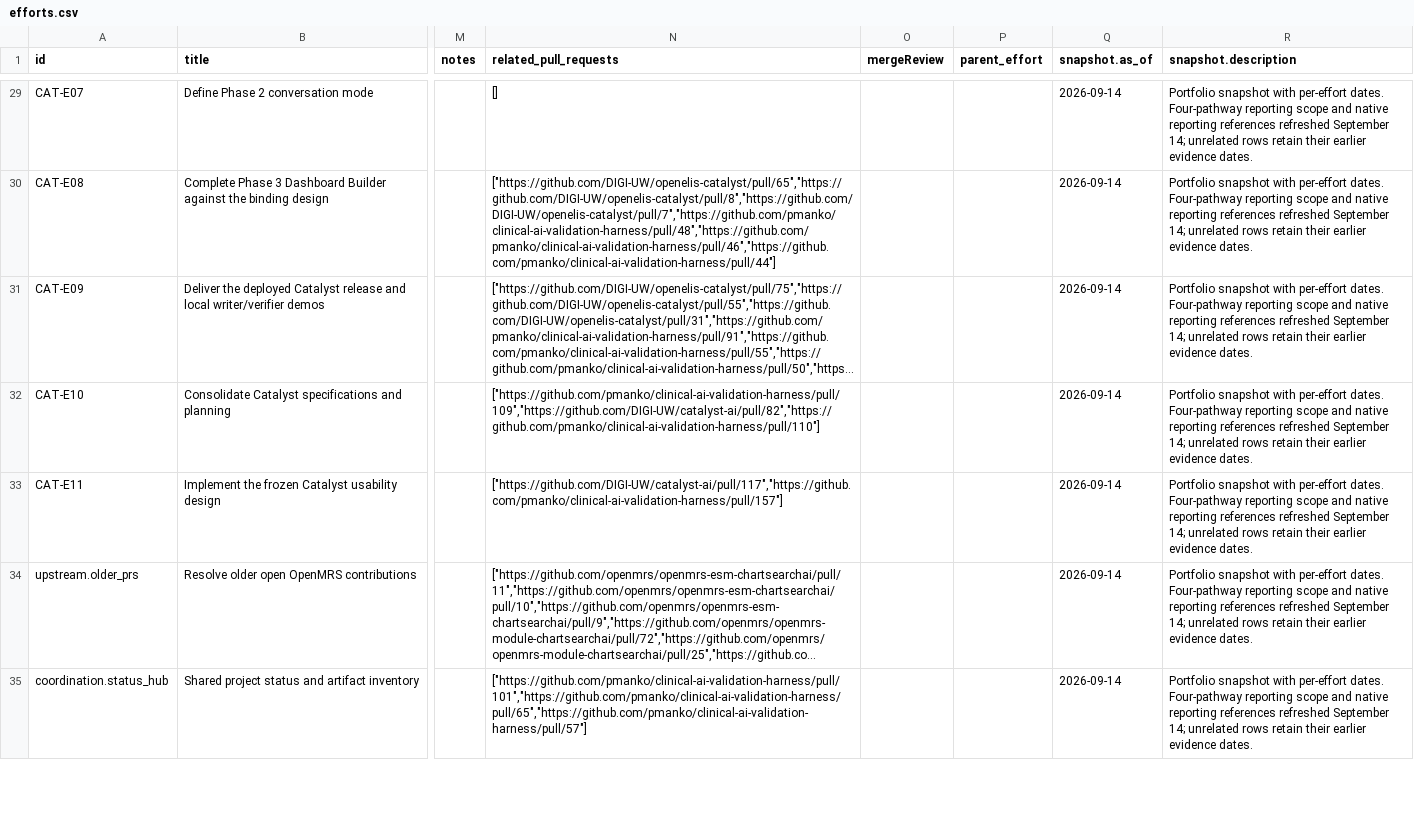
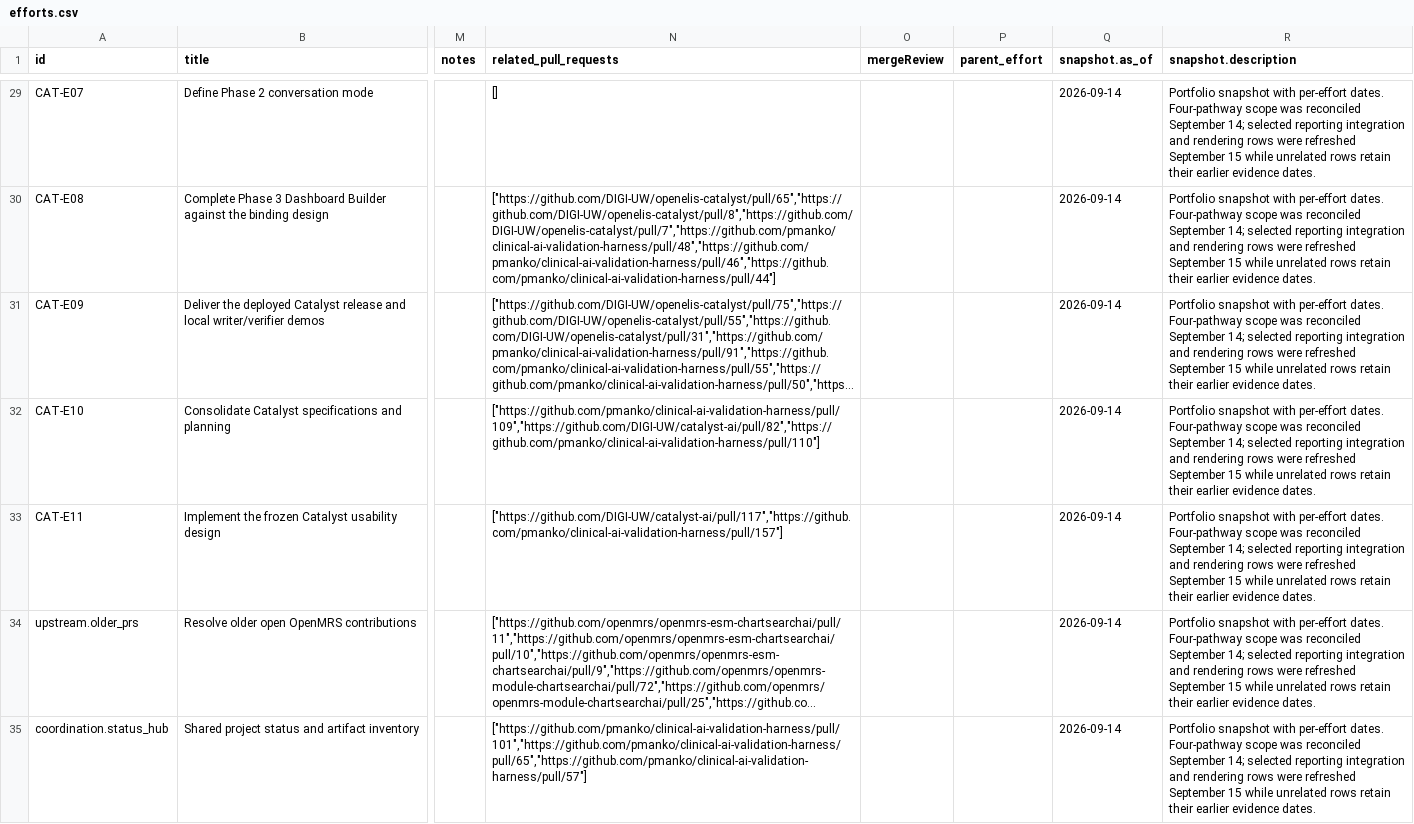
Before and after one commit to pmanko/clinical-ai-validation-harness, a CSV file: specs/artifacts/project-status/exports/efforts.csv, drawn as a sheet; only a part is shown, gaps mark what is left out; long unchanged cells end in …; the diff covers the shown part only; the diff names each change by its address in the sheet, - before the commit and + after, or states it on an @@ line.

Commit message:
Integrate reporting publication fixes and four-pathway test checkpoint (#183)
* Pin imported summary publication repair

* Record the immediate four-pathway test checkpoint

* Test corrected chart publication in retained local runtime

* Record recovered reporting paths and live publication verification

* Pin merged publication repair and record PostgreSQL render

* Record fresh native CSV reporting pathway validation

* Clarify four-pathway video and public page acceptance checkpoint

* Record fresh native CSV to Superset validation

* Add four reporting pathways to the existing homepage draft

* Fit the full reporting schema and record refinement failures

* Pin PostgreSQL relationship context and reconcile delivery status

* Align tested source pins and record CSV browser proof

```diff
--- a/specs/artifacts/project-status/exports/efforts.csv
+++ b/specs/artifacts/project-status/exports/efforts.csv
-R29:R35 (snapshot.description): …dates. Four-pathway reporting scope and native reporting references refreshed September 14; unrelated rows…
+R29:R35 (snapshot.description): …dates. Four-pathway scope was reconciled September 14; selected reporting integration and rendering rows were refreshed September 15 while unrelated rows…
```
Also changed, not shown: 52 edited cells elsewhere in this file, 13 other files.
